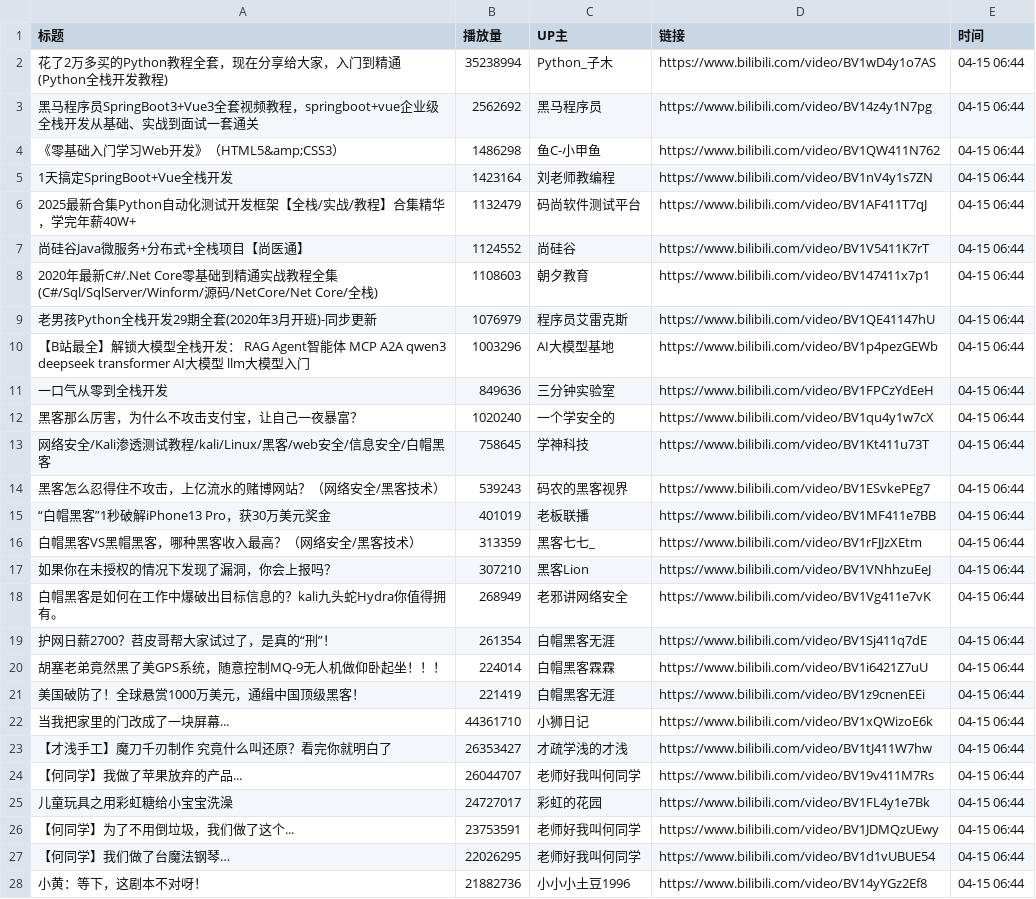
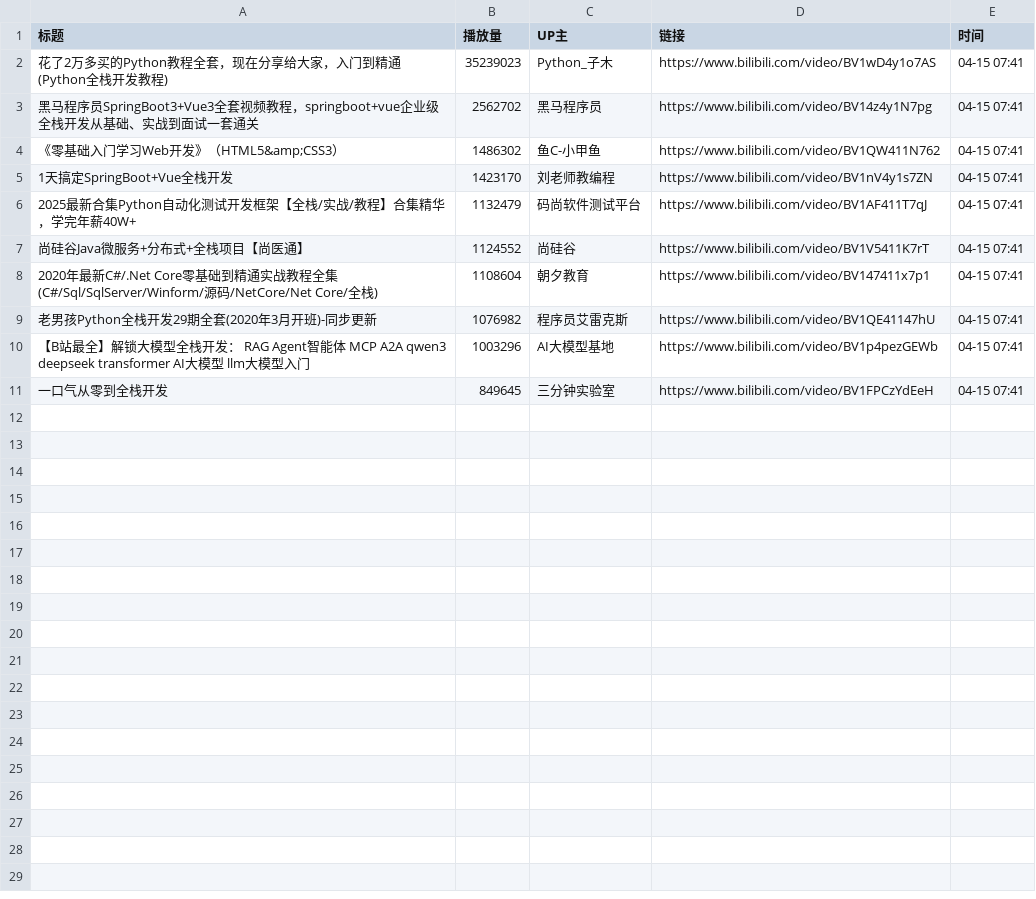
Before and after one commit to Jim119p/Quan-Zhan, a CSV file: data.csv, drawn as a sheet; only a part is shown; the diff covers the shown part only.

```diff
--- a/data.csv
+++ b/data.csv
@@ -1,28 +1,11 @@
 标题,播放量,UP主,链接,时间
-花了2万多买的Python教程全套，现在分享给大家，入门到精通(Python全栈开发教程),35238994,Python_子木,https://www.bilibili.com/video/BV1wD4y1o7AS,04-15 06:44
-黑马程序员SpringBoot3+Vue3全套视频教程，springboot+vue企业级全栈开发从基础、实战到面试一套通关,2562692,黑马程序员,https://www.bilibili.com/video/BV14z4y1N7pg,04-15 06:44
-《零基础入门学习Web开发》（HTML5&amp;CSS3）,1486298,鱼C-小甲鱼,https://www.bilibili.com/video/BV1QW411N762,04-15 06:44
-1天搞定SpringBoot+Vue全栈开发,1423164,刘老师教编程,https://www.bilibili.com/video/BV1nV4y1s7ZN,04-15 06:44
-2025最新合集Python自动化测试开发框架【全栈/实战/教程】合集精华，学完年薪40W+,1132479,码尚软件测试平台,https://www.bilibili.com/video/BV1AF411T7qJ,04-15 06:44
-尚硅谷Java微服务+分布式+全栈项目【尚医通】,1124552,尚硅谷,https://www.bilibili.com/video/BV1V5411K7rT,04-15 06:44
-2020年最新C#/.Net Core零基础到精通实战教程全集(C#/Sql/SqlServer/Winform/源码/NetCore/Net Core/全栈),1108603,朝夕教育,https://www.bilibili.com/video/BV147411x7p1,04-15 06:44
-老男孩Python全栈开发29期全套(2020年3月开班)-同步更新,1076979,程序员艾雷克斯,https://www.bilibili.com/video/BV1QE41147hU,04-15 06:44
-【B站最全】解锁大模型全栈开发： RAG  Agent智能体 MCP A2A qwen3 deepseek transformer AI大模型 llm大模型入门,1003296,AI大模型基地,https://www.bilibili.com/video/BV1p4pezGEWb,04-15 06:44
-一口气从零到全栈开发,849636,三分钟实验室,https://www.bilibili.com/video/BV1FPCzYdEeH,04-15 06:44
-黑客那么厉害，为什么不攻击支付宝，让自己一夜暴富？,1020240,一个学安全的,https://www.bilibili.com/video/BV1qu4y1w7cX,04-15 06:44
-网络安全/Kali渗透测试教程/kali/Linux/黑客/web安全/信息安全/白帽黑客,758645,学神科技,https://www.bilibili.com/video/BV1Kt411u73T,04-15 06:44
-黑客怎么忍得住不攻击，上亿流水的赌博网站？（网络安全/黑客技术）,539243,码农的黑客视界,https://www.bilibili.com/video/BV1ESvkePEg7,04-15 06:44
-“白帽黑客”1秒破解iPhone13 Pro，获30万美元奖金,401019,老板联播,https://www.bilibili.com/video/BV1MF411e7BB,04-15 06:44
-白帽黑客VS黑帽黑客，哪种黑客收入最高？（网络安全/黑客技术）,313359,黑客七七_,https://www.bilibili.com/video/BV1rFJJzXEtm,04-15 06:44
-如果你在未授权的情况下发现了漏洞，你会上报吗？,307210,黑客Lion,https://www.bilibili.com/video/BV1VNhhzuEeJ,04-15 06:44
-白帽黑客是如何在工作中爆破出目标信息的？kali九头蛇Hydra你值得拥有。,268949,老邪讲网络安全,https://www.bilibili.com/video/BV1Vg411e7vK,04-15 06:44
-护网日薪2700？苕皮哥帮大家试过了，是真的“刑”！,261354,白帽黑客无涯,https://www.bilibili.com/video/BV1Sj411q7dE,04-15 06:44
-胡塞老弟竟然黑了美GPS系统，随意控制MQ-9无人机做仰卧起坐！！！,224014,白帽黑客霖霖,https://www.bilibili.com/video/BV1i6421Z7uU,04-15 06:44
-美国破防了！全球悬赏1000万美元，通缉中国顶级黑客！,221419,白帽黑客无涯,https://www.bilibili.com/video/BV1z9cnenEEi,04-15 06:44
-当我把家里的门改成了一块屏幕...,44361710,小狮日记,https://www.bilibili.com/video/BV1xQWizoE6k,04-15 06:44
-【才浅手工】魔刀千刃制作 究竟什么叫还原？看完你就明白了,26353427,才疏学浅的才浅,https://www.bilibili.com/video/BV1tJ411W7hw,04-15 06:44
-【何同学】我做了苹果放弃的产品...,26044707,老师好我叫何同学,https://www.bilibili.com/video/BV19v411M7Rs,04-15 06:44
-儿童玩具之用彩虹糖给小宝宝洗澡,24727017,彩虹的花园,https://www.bilibili.com/video/BV1FL4y1e7Bk,04-15 06:44
-【何同学】为了不用倒垃圾，我们做了这个...,23753591,老师好我叫何同学,https://www.bilibili.com/video/BV1JDMQzUEwy,04-15 06:44
-【何同学】我们做了台魔法钢琴…,22026295,老师好我叫何同学,https://www.bilibili.com/video/BV1d1vUBUE54,04-15 06:44
-小黄：等下，这剧本不对呀！,21882736,小小小土豆1996,https://www.bilibili.com/video/BV14yYGz2Ef8,04-15 06:44
+花了2万多买的Python教程全套，现在分享给大家，入门到精通(Python全栈开发教程),35239023,Python_子木,https://www.bilibili.com/video/BV1wD4y1o7AS,04-15 07:41
+黑马程序员SpringBoot3+Vue3全套视频教程，springboot+vue企业级全栈开发从基础、实战到面试一套通关,2562702,黑马程序员,https://www.bilibili.com/video/BV14z4y1N7pg,04-15 07:41
+《零基础入门学习Web开发》（HTML5&amp;CSS3）,1486302,鱼C-小甲鱼,https://www.bilibili.com/video/BV1QW411N762,04-15 07:41
+1天搞定SpringBoot+Vue全栈开发,1423170,刘老师教编程,https://www.bilibili.com/video/BV1nV4y1s7ZN,04-15 07:41
+2025最新合集Python自动化测试开发框架【全栈/实战/教程】合集精华，学完年薪40W+,1132479,码尚软件测试平台,https://www.bilibili.com/video/BV1AF411T7qJ,04-15 07:41
+尚硅谷Java微服务+分布式+全栈项目【尚医通】,1124552,尚硅谷,https://www.bilibili.com/video/BV1V5411K7rT,04-15 07:41
+2020年最新C#/.Net Core零基础到精通实战教程全集(C#/Sql/SqlServer/Winform/源码/NetCore/Net Core/全栈),1108604,朝夕教育,https://www.bilibili.com/video/BV147411x7p1,04-15 07:41
+老男孩Python全栈开发29期全套(2020年3月开班)-同步更新,1076982,程序员艾雷克斯,https://www.bilibili.com/video/BV1QE41147hU,04-15 07:41
+【B站最全】解锁大模型全栈开发： RAG  Agent智能体 MCP A2A qwen3 deepseek transformer AI大模型 llm大模型入门,1003296,AI大模型基地,https://www.bilibili.com/video/BV1p4pezGEWb,04-15 07:41
+一口气从零到全栈开发,849645,三分钟实验室,https://www.bilibili.com/video/BV1FPCzYdEeH,04-15 07:41
```
Also changed, not shown: 3 removed rows elsewhere in this file, 1 other file.
